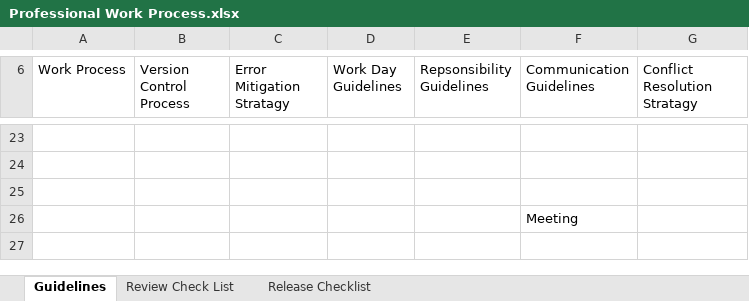
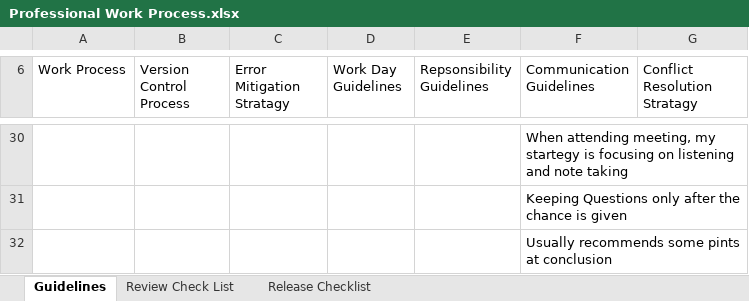
Before and after one commit to theengineeraccelerator/2017-Fall, an Excel workbook: Petros/Professional Work Process.xlsx, sheet Guidelines, drawn as a sheet; only a part is shown, gaps mark what is left out; values as stored, in another font and other column widths than the file's, no cell formats; removed rows and columns are numbered as before the commit, all else as after; the diff covers the shown part only; the diff names each change by its address in the sheet, - before the commit and + after, or states it on an @@ line.

Commit message:
Graphical Notes Part I- Addeded

```diff
--- a/Petros/Professional Work Process.xlsx (sheet Guidelines)
+++ b/Petros/Professional Work Process.xlsx (sheet Guidelines)
-F30 (Communication Guidelines): (empty)
+F30 (Communication Guidelines): When attending meeting, my startegy is focusing on listening and note taking
-F31 (Communication Guidelines): (empty)
+F31 (Communication Guidelines): Keeping Questions only after the chance is given
-row 25: (empty)
-F32 (Communication Guidelines): Meeting
+F32 (Communication Guidelines): Usually recommends some pints at conclusion
```
Also changed, not shown: 13 added rows, 6 removed rows and 39 edited cells elsewhere in this sheet, cell formats, 4 other files.
